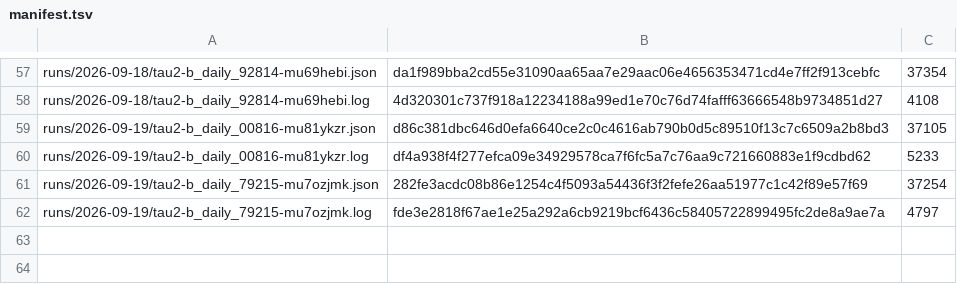
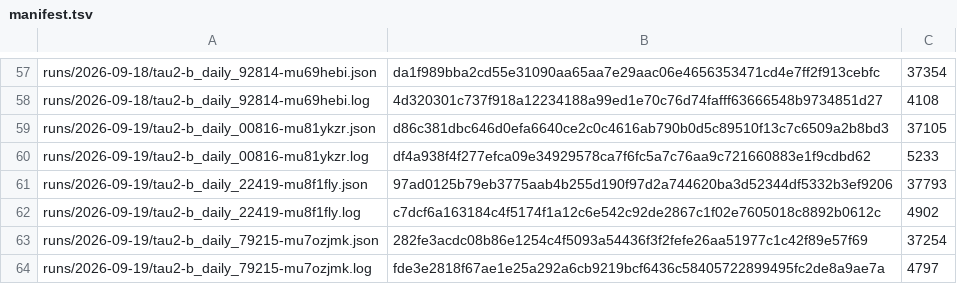
Before and after one commit to botiverse/antiproton, a TSV file: report/runs/manifest.tsv, drawn as a sheet; only a part is shown, gaps mark what is left out.

Commit message:
Anchor the 12:53Z t2 run - the first record whose stallWhy carried real evidence (#417) (#419)

```diff
--- a/report/runs/manifest.tsv
+++ b/report/runs/manifest.tsv
@@ -60,2 +60,4 @@ runs/2026-09-19/tau2-b_daily_00816-mu81ykzr.json	d86c381dbc646d0efa6640ce2c0c461
 runs/2026-09-19/tau2-b_daily_00816-mu81ykzr.log	df4a938f4f277efca09e34929578ca7f6fc5a7c76aa9c721660883e1f9cdbd62	5233
+runs/2026-09-19/tau2-b_daily_22419-mu8f1fly.json	97ad0125b79eb3775aab4b255d190f97d2a744620ba3d52344df5332b3ef9206	37793
+runs/2026-09-19/tau2-b_daily_22419-mu8f1fly.log	c7dcf6a163184c4f5174f1a12c6e542c92de2867c1f02e7605018c8892b0612c	4902
 runs/2026-09-19/tau2-b_daily_79215-mu7ozjmk.json	282fe3acdc08b86e1254c4f5093a54436f3f2fefe26aa51977c1c42f89e57f69	37254
```
